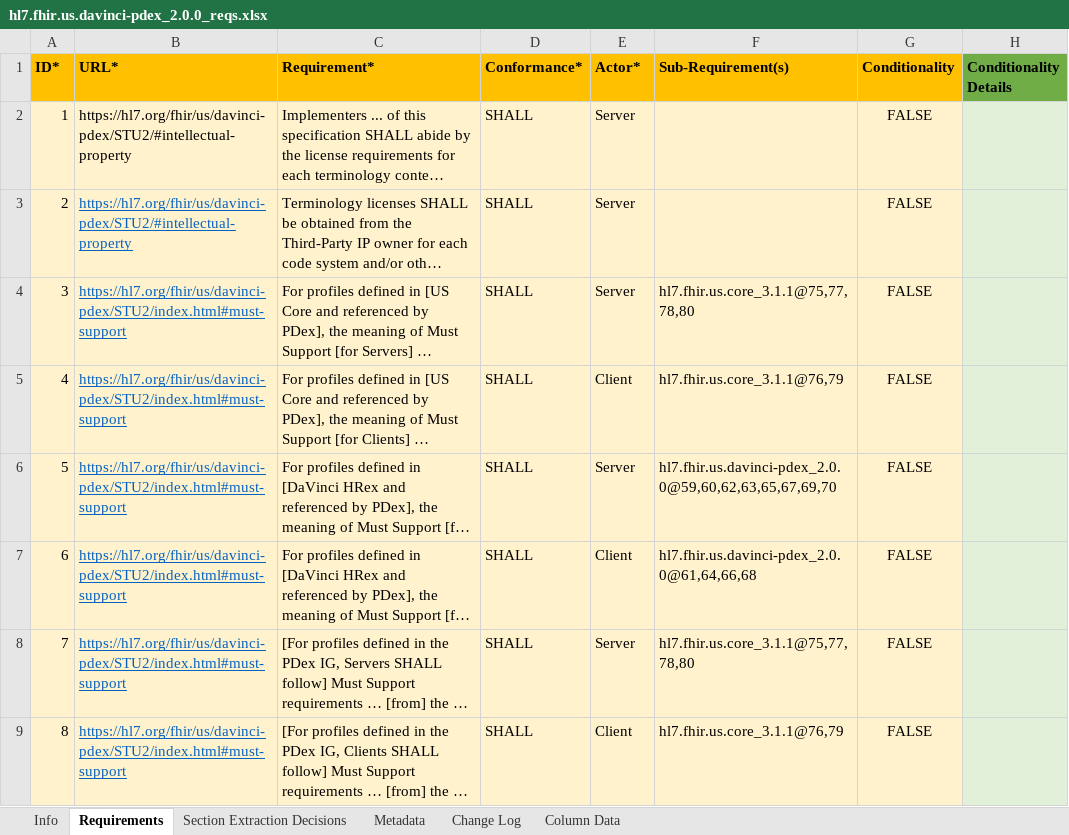
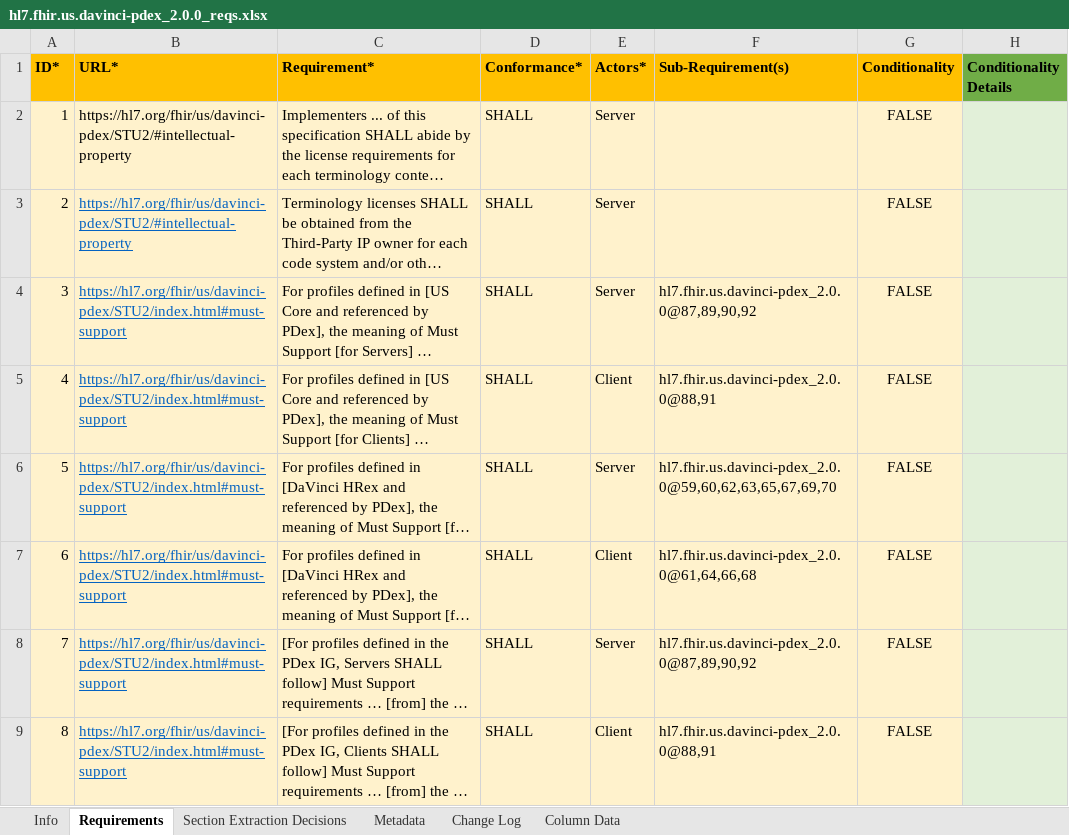
Before and after one commit to inferno-framework/davinci-pdex-test-kit, an Excel workbook: lib/davinci_pdex_test_kit/requirements/hl7.fhir.us.davinci-pdex_2.0.0_reqs.xlsx, sheet Requirements, drawn as a sheet; only a part is shown; long unchanged cells end in …; values as stored, in another font and other column widths than the file's, no borders; the diff covers the shown part only; the diff names each change by its address in the sheet, - before the commit and + after, or states it on an @@ line.

Commit message:
bump dependencies and fix us core subrequirements

```diff
--- a/lib/davinci_pdex_test_kit/requirements/hl7.fhir.us.davinci-pdex_2.0.0_reqs.xlsx (sheet Requirements)
+++ b/lib/davinci_pdex_test_kit/requirements/hl7.fhir.us.davinci-pdex_2.0.0_reqs.xlsx (sheet Requirements)
-E1: Actor*
+E1: Actors*
-F4 (Sub-Requirement(s)): hl7.fhir.us.core_3.1.1@75,77,78,80
+F4 (Sub-Requirement(s)): hl7.fhir.us.davinci-pdex_2.0.0@87,89,90,92
-F5 (Sub-Requirement(s)): hl7.fhir.us.core_3.1.1@76,79
+F5 (Sub-Requirement(s)): hl7.fhir.us.davinci-pdex_2.0.0@88,91
-F8 (Sub-Requirement(s)): hl7.fhir.us.core_3.1.1@75,77,78,80
+F8 (Sub-Requirement(s)): hl7.fhir.us.davinci-pdex_2.0.0@87,89,90,92
-F9 (Sub-Requirement(s)): hl7.fhir.us.core_3.1.1@76,79
+F9 (Sub-Requirement(s)): hl7.fhir.us.davinci-pdex_2.0.0@88,91
```
Also changed, not shown: 6 added rows and 17 edited cells elsewhere in this sheet, 5 other files.
